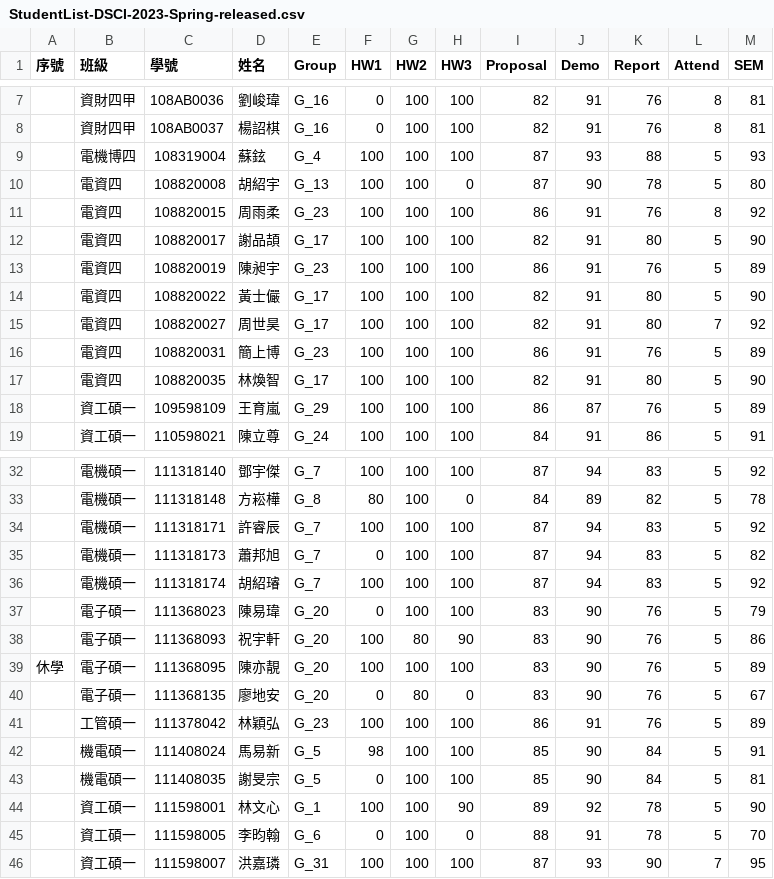
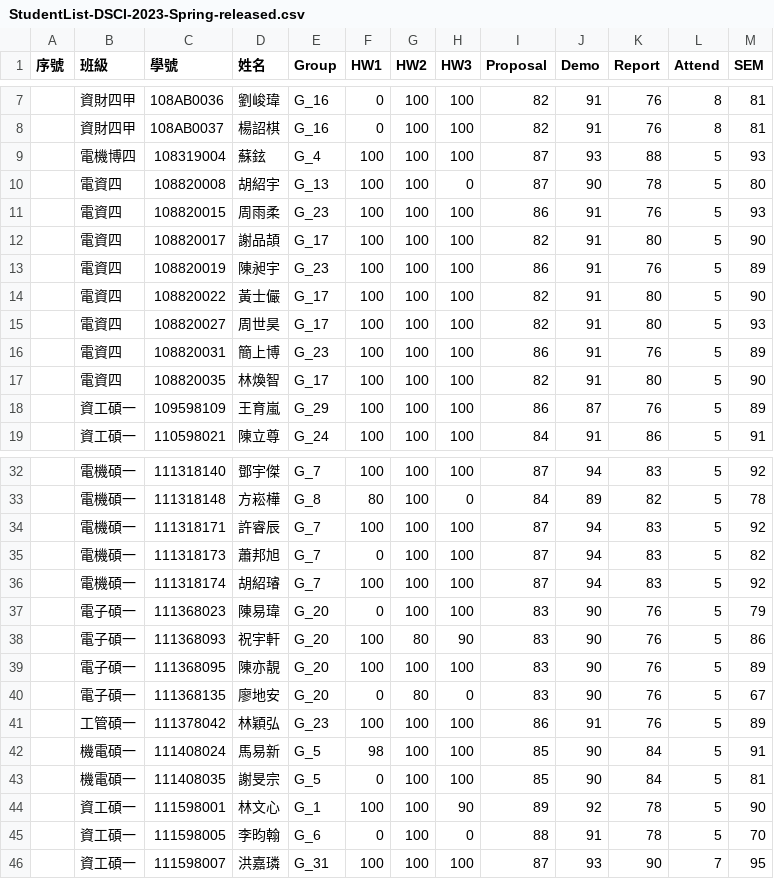
Before and after one commit to eggcm/DSCI-grades-S23, a CSV file: StudentList-DSCI-2023-Spring-released.csv, drawn as a sheet; only a part is shown, gaps mark what is left out.

Commit message:
Update StudentList-DSCI-2023-Spring-released.csv

```diff
--- a/StudentList-DSCI-2023-Spring-released.csv
+++ b/StudentList-DSCI-2023-Spring-released.csv
@@ -10,3 +10,3 @@
 ,電資四,108820008,胡紹宇,G_13,100,100,0,87 ,90 ,78 ,5,80 ,,
-,電資四,108820015,周雨柔,G_23,100,100,100,86 ,91 ,76 ,8,92 , ,
+,電資四,108820015,周雨柔,G_23,100,100,100,86 ,91 ,76 ,5,93 , ,
 ,電資四,108820017,謝品頡,G_17,100,100,100,82 ,91 ,80 ,5,90 ,,
@@ -14,3 +14,3 @@
 ,電資四,108820022,黃士儼,G_17,100,100,100,82 ,91 ,80 ,5,90 ,,
-,電資四,108820027,周世昊,G_17,100,100,100,82 ,91 ,80 ,7,92 ,,
+,電資四,108820027,周世昊,G_17,100,100,100,82 ,91 ,80 ,5,93 ,,
 ,電資四,108820031,簡上博,G_23,100,100,100,86 ,91 ,76 ,5,89 ,,
@@ -38,3 +38,3 @@
 ,電子碩一,111368093,祝宇軒,G_20,100,80,90,83 ,90 ,76 ,5,86 ,,
-休學,電子碩一,111368095,陳亦靚,G_20,100,100,100,83 ,90 ,76 ,5,89 ,,
+,電子碩一,111368095,陳亦靚,G_20,100,100,100,83 ,90 ,76 ,5,89 ,,
 ,電子碩一,111368135,廖地安,G_20,0,80,0,83 ,90 ,76 ,5,67 ,,
```
